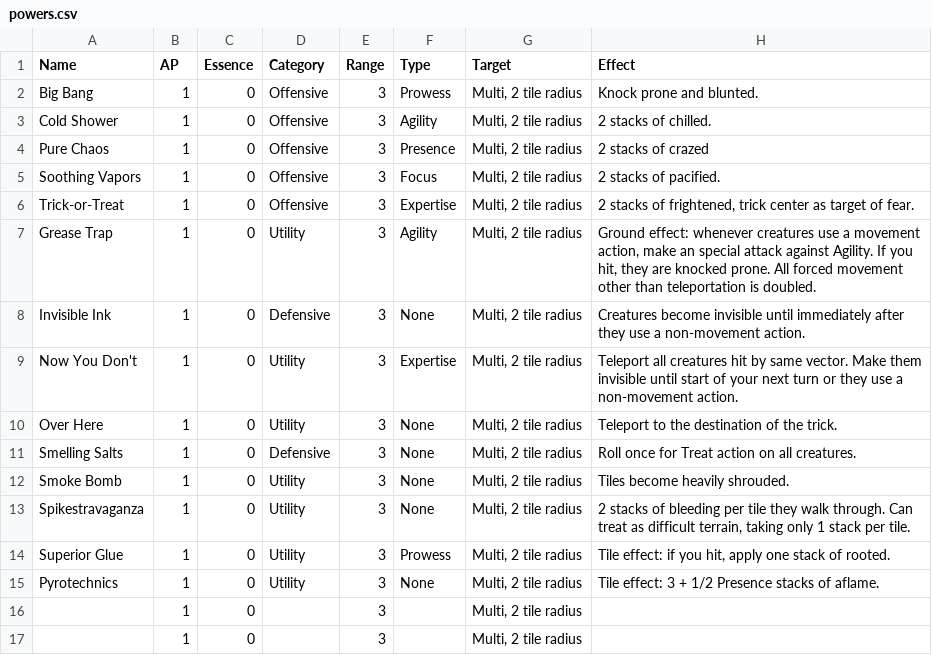
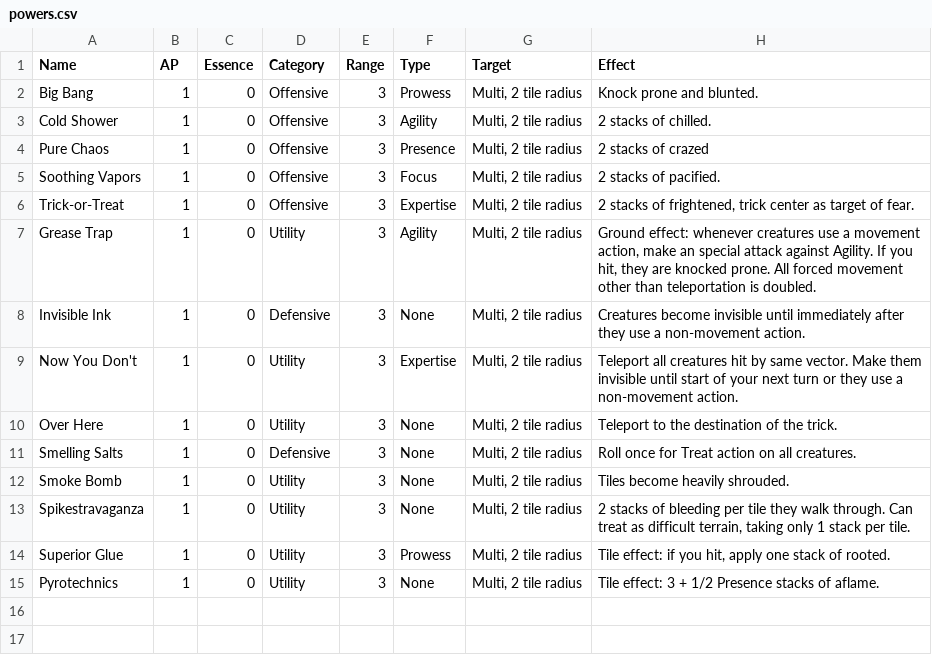
Before and after one commit to Leafwing-Studios/fonts-of-power, a CSV file: docs/src/character-options/classes/trickster/powers.csv, drawn as a sheet.

```diff
--- a/docs/src/character-options/classes/trickster/powers.csv
+++ b/docs/src/character-options/classes/trickster/powers.csv
@@ -15,3 +15 @@ Superior Glue,1,0,Utility,3,Prowess,"Multi, 2 tile radius","Tile effect: if you
 Pyrotechnics,1,0,Utility,3,None,"Multi, 2 tile radius",Tile effect: 3 + 1/2 Presence stacks of aflame.
-,1,0,,3,,"Multi, 2 tile radius",
-,1,0,,3,,"Multi, 2 tile radius",
```
Also changed, not shown: 1 other file.
